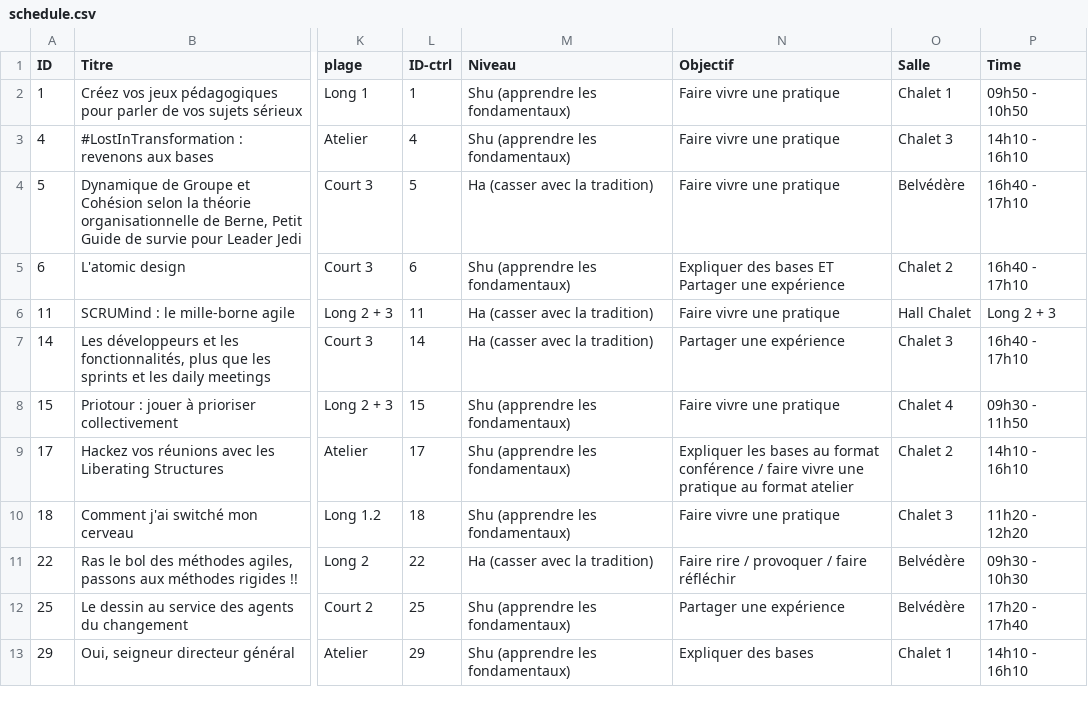
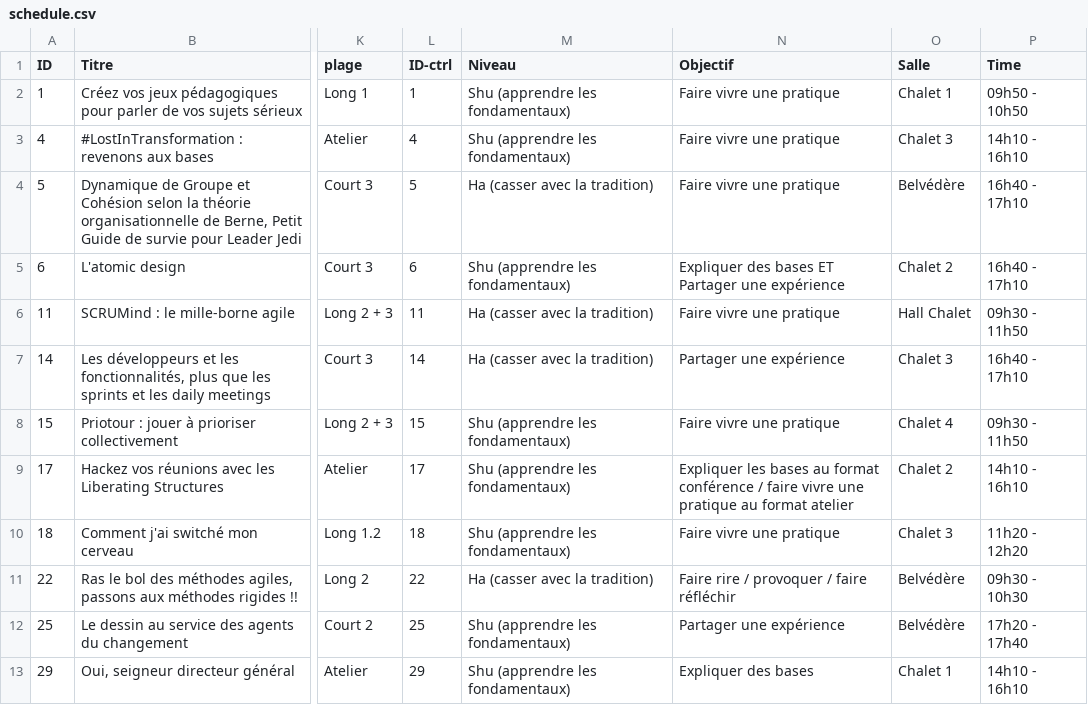
Before and after one commit to agile-france/site-dessins, a CSV file: app/assets/data/schedule.csv, drawn as a sheet; only a part is shown, gaps mark what is left out; the diff names each change by its address in the sheet, - before the commit and + after, or states it on an @@ line.

```diff
--- a/app/assets/data/schedule.csv
+++ b/app/assets/data/schedule.csv
-P6 (Time): Long 2 + 3
+P6 (Time): 09h30 - 11h50
```
Also changed, not shown: app/assets/data/schedule_print.csv.
